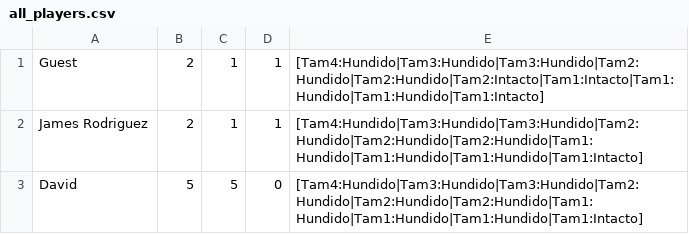
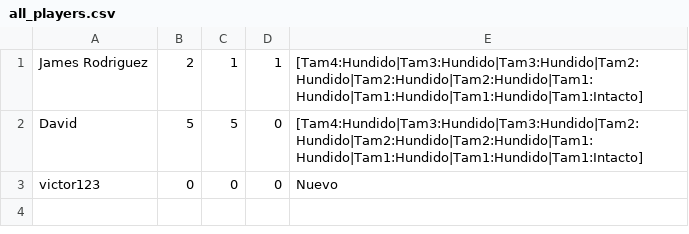
Before and after one commit to alejo2807/Miniproyecto4, a CSV file: data/all_players.csv, drawn as a sheet.

```diff
--- a/data/all_players.csv
+++ b/data/all_players.csv
@@ -1,3 +1,3 @@
-Guest;2;1;1;[Tam4:Hundido|Tam3:Hundido|Tam3:Hundido|Tam2:Hundido|Tam2:Hundido|Tam2:Intacto|Tam1:Intacto|Tam1:Hundido|Tam1:Hundido|Tam1:Intacto]
 James Rodriguez;2;1;1;[Tam4:Hundido|Tam3:Hundido|Tam3:Hundido|Tam2:Hundido|Tam2:Hundido|Tam2:Hundido|Tam1:Hundido|Tam1:Hundido|Tam1:Hundido|Tam1:Intacto]
 David;5;5;0;[Tam4:Hundido|Tam3:Hundido|Tam3:Hundido|Tam2:Hundido|Tam2:Hundido|Tam2:Hundido|Tam1:Hundido|Tam1:Hundido|Tam1:Hundido|Tam1:Intacto]
+victor123;0;0;0;Nuevo
```
Also changed, not shown: 3 other files.
